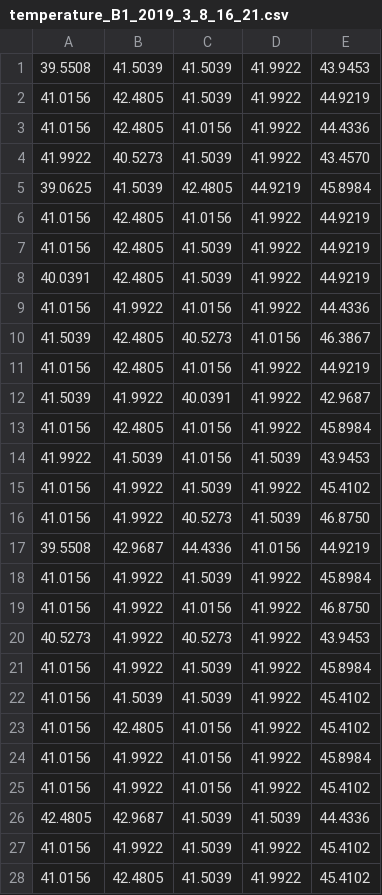
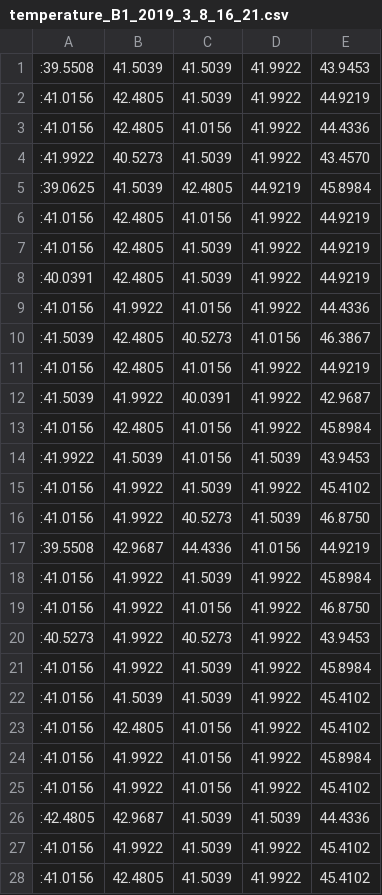
Before and after one commit to joaovitorblabres/SAED_UFFS, a CSV file: temperature_B1_2019_3_8_16_21.csv, drawn as a sheet; only a part is shown; the diff covers the shown part only.

```diff
--- a/temperature_B1_2019_3_8_16_21.csv
+++ b/temperature_B1_2019_3_8_16_21.csv
@@ -1,28 +1,28 @@
-39.5508;41.5039;41.5039;41.9922;43.9453
-41.0156;42.4805;41.5039;41.9922;44.9219
-41.0156;42.4805;41.0156;41.9922;44.4336
-41.9922;40.5273;41.5039;41.9922;43.4570
-39.0625;41.5039;42.4805;44.9219;45.8984
-41.0156;42.4805;41.0156;41.9922;44.9219
-41.0156;42.4805;41.5039;41.9922;44.9219
-40.0391;42.4805;41.5039;41.9922;44.9219
-41.0156;41.9922;41.0156;41.9922;44.4336
-41.5039;42.4805;40.5273;41.0156;46.3867
-41.0156;42.4805;41.0156;41.9922;44.9219
-41.5039;41.9922;40.0391;41.9922;42.9687
-41.0156;42.4805;41.0156;41.9922;45.8984
-41.9922;41.5039;41.0156;41.5039;43.9453
-41.0156;41.9922;41.5039;41.9922;45.4102
-41.0156;41.9922;40.5273;41.5039;46.8750
-39.5508;42.9687;44.4336;41.0156;44.9219
-41.0156;41.9922;41.5039;41.9922;45.8984
-41.0156;41.9922;41.0156;41.9922;46.8750
-40.5273;41.9922;40.5273;41.9922;43.9453
-41.0156;41.9922;41.5039;41.9922;45.8984
-41.0156;41.5039;41.5039;41.9922;45.4102
-41.0156;42.4805;41.0156;41.9922;45.4102
-41.0156;41.9922;41.0156;41.9922;45.8984
-41.0156;41.9922;41.0156;41.9922;45.4102
-42.4805;42.9687;41.5039;41.5039;44.4336
-41.0156;41.9922;41.5039;41.9922;45.4102
-41.0156;42.4805;41.5039;41.9922;45.4102
+:39.5508;41.5039;41.5039;41.9922;43.9453;
+:41.0156;42.4805;41.5039;41.9922;44.9219;
+:41.0156;42.4805;41.0156;41.9922;44.4336;
+:41.9922;40.5273;41.5039;41.9922;43.4570;
+:39.0625;41.5039;42.4805;44.9219;45.8984;
+:41.0156;42.4805;41.0156;41.9922;44.9219;
+:41.0156;42.4805;41.5039;41.9922;44.9219;
+:40.0391;42.4805;41.5039;41.9922;44.9219;
+:41.0156;41.9922;41.0156;41.9922;44.4336;
+:41.5039;42.4805;40.5273;41.0156;46.3867;
+:41.0156;42.4805;41.0156;41.9922;44.9219;
+:41.5039;41.9922;40.0391;41.9922;42.9687;
+:41.0156;42.4805;41.0156;41.9922;45.8984;
+:41.9922;41.5039;41.0156;41.5039;43.9453;
+:41.0156;41.9922;41.5039;41.9922;45.4102;
+:41.0156;41.9922;40.5273;41.5039;46.8750;
+:39.5508;42.9687;44.4336;41.0156;44.9219;
+:41.0156;41.9922;41.5039;41.9922;45.8984;
+:41.0156;41.9922;41.0156;41.9922;46.8750;
+:40.5273;41.9922;40.5273;41.9922;43.9453;
+:41.0156;41.9922;41.5039;41.9922;45.8984;
+:41.0156;41.5039;41.5039;41.9922;45.4102;
+:41.0156;42.4805;41.0156;41.9922;45.4102;
+:41.0156;41.9922;41.0156;41.9922;45.8984;
+:41.0156;41.9922;41.0156;41.9922;45.4102;
+:42.4805;42.9687;41.5039;41.5039;44.4336;
+:41.0156;41.9922;41.5039;41.9922;45.4102;
+:41.0156;42.4805;41.5039;41.9922;45.4102;
```
Also changed, not shown: 101 edited cells elsewhere in this file, 4 other files.
